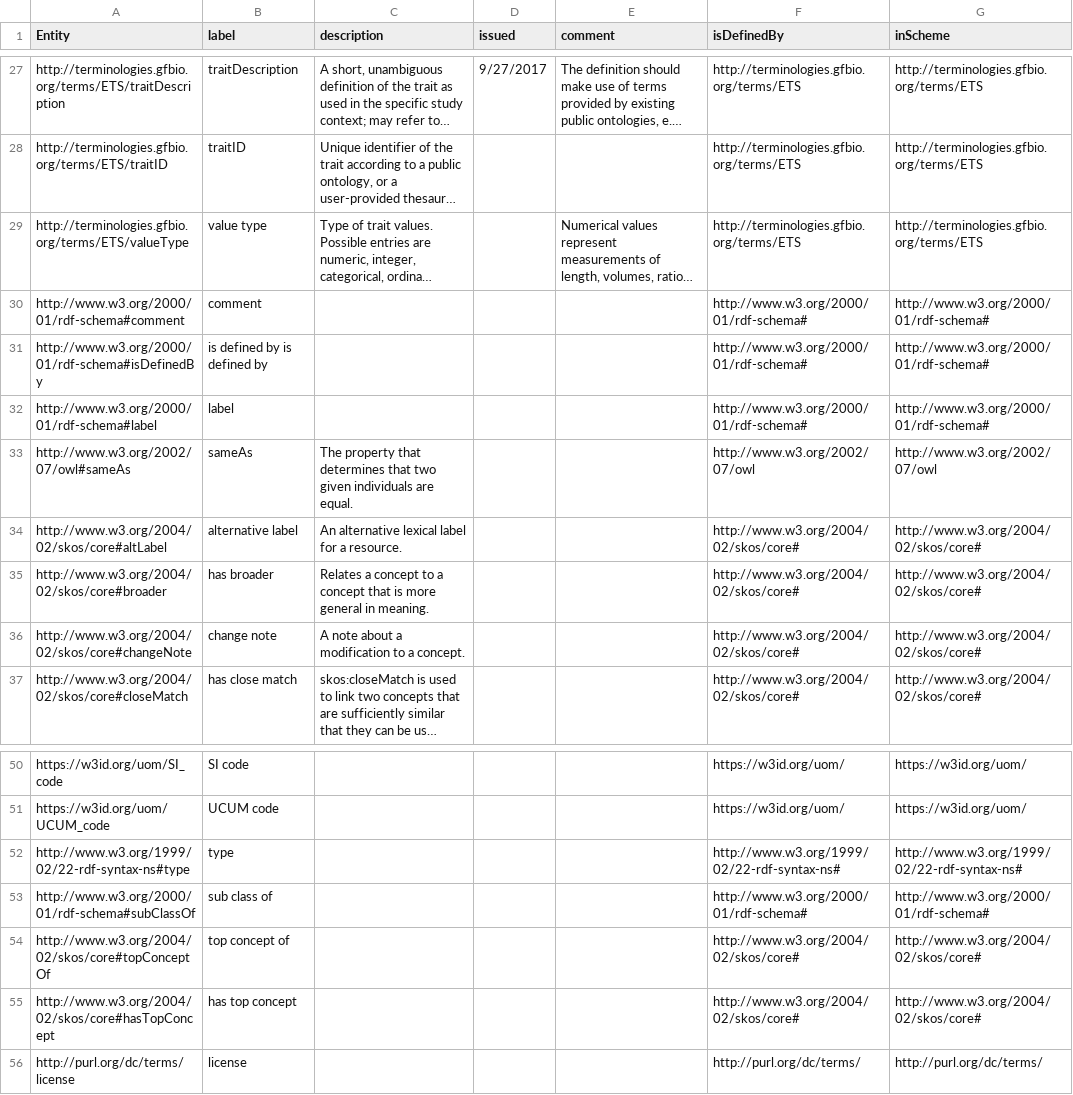
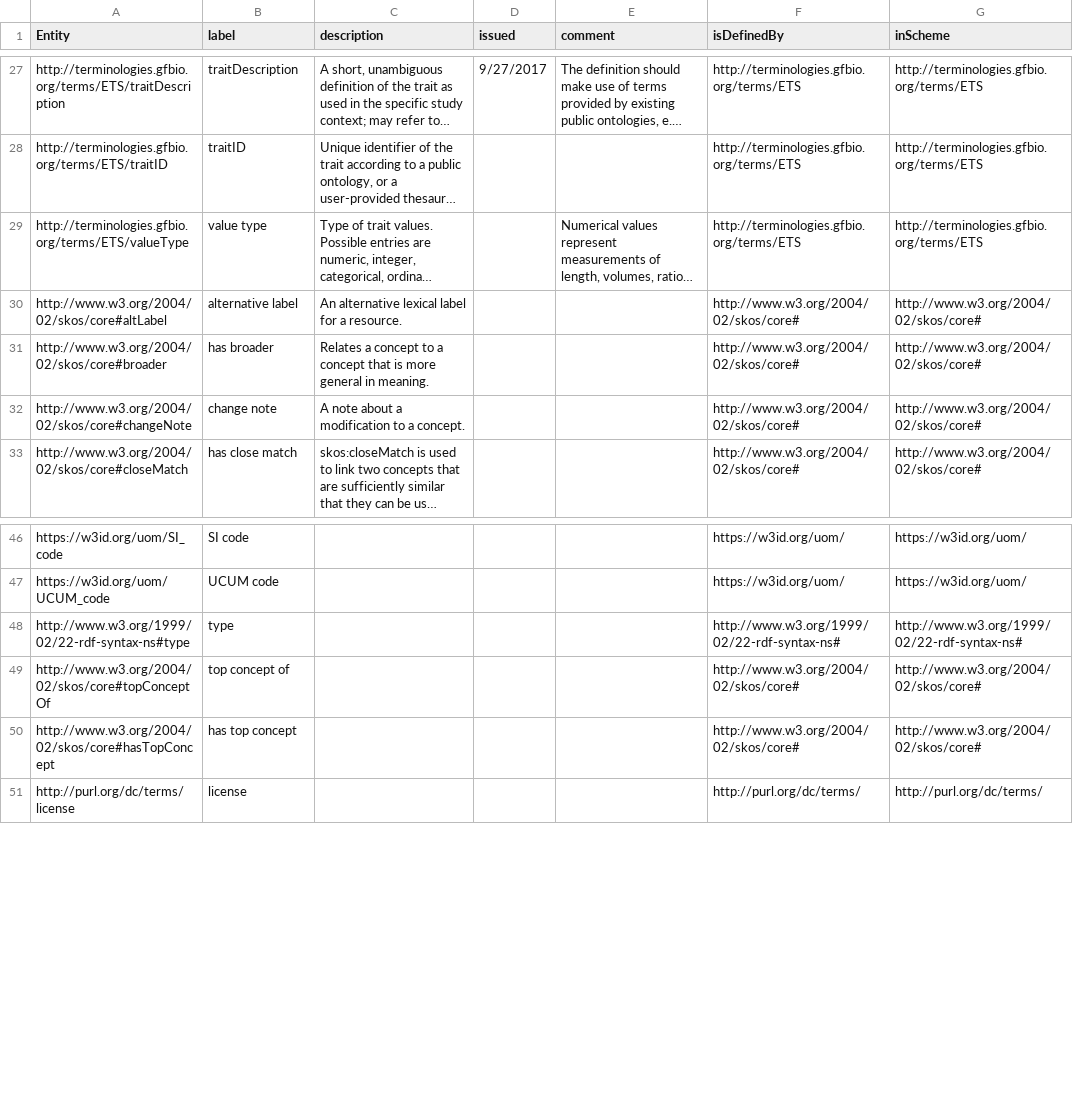
Before and after one commit to traitecoevo/APD, a CSV file: data/APD_annotation_properties.csv, drawn as a sheet; only a part is shown, gaps mark what is left out; long unchanged cells end in …; the diff names each change by its address in the sheet, - before the commit and + after, or states it on an @@ line.

Commit message:
Update APD_annotation_properties.csv
remove owl, rdf-schema values that aren't used

```diff
--- a/data/APD_annotation_properties.csv
+++ b/data/APD_annotation_properties.csv
-row 30: http://www.w3.org/2000/01/rdf-schema#comment | comment |  |  |  | http://www.w3.org/2000/01/rdf-schema# | http://www.w3.org/2000/01/rdf-schema#
-row 31: http://www.w3.org/2000/01/rdf-schema#isDefinedBy | is defined by is defined by |  |  |  | http://www.w3.org/2000/01/rdf-schema# | http://www.w3.org/2000/01/rdf-schema#
-row 32: http://www.w3.org/2000/01/rdf-schema#label | label |  |  |  | http://www.w3.org/2000/01/rdf-schema# | http://www.w3.org/2000/01/rdf-schema#
-row 33: http://www.w3.org/2002/07/owl#sameAs | sameAs | The property that determines that two given individuals are equal. |  |  | http://www.w3.org/2002/07/owl | http://www.w3.org/2002/07/owl
-row 53: http://www.w3.org/2000/01/rdf-schema#subClassOf | sub class of |  |  |  | http://www.w3.org/2000/01/rdf-schema# | http://www.w3.org/2000/01/rdf-schema#
```
